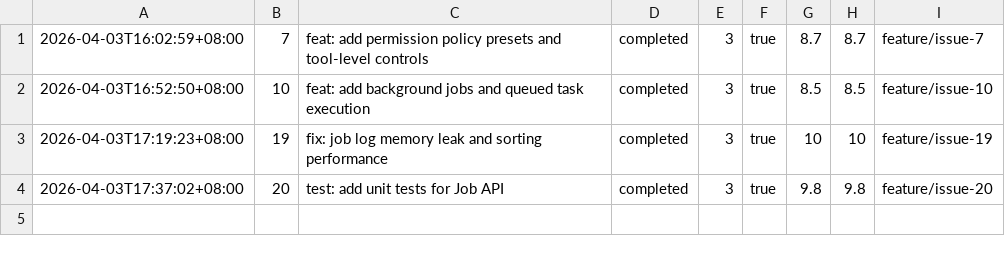
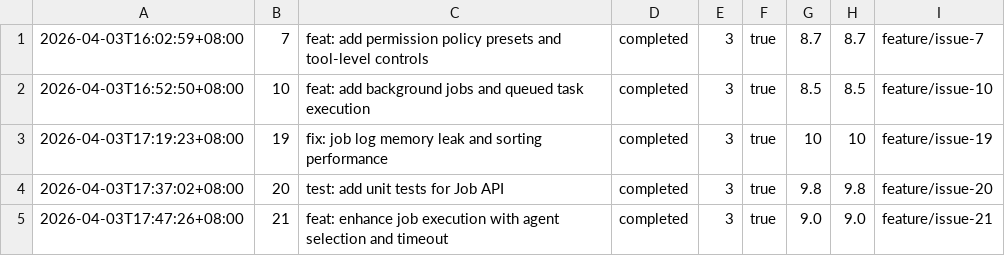
Before and after one commit to smallnest/imclaw, a TSV file: .autoresearch/results.tsv, drawn as a sheet; the diff names each change by its address in the sheet, - before the commit and + after, or states it on an @@ line.

Commit message:
feat: implement issue #21 - feat: enhance job execution with agent selection and timeout
Implemented by autoresearch with score 9.0/10 after 3 iterations.

Closes #21

```diff
--- a/.autoresearch/results.tsv
+++ b/.autoresearch/results.tsv
+row 5: 2026-04-03T17:47:26+08:00 | 21 | feat: enhance job execution with agent selection and timeout | completed | 3 | true | 9.0 | 9.0 | feature/issue-21
```
Also changed, not shown: 13 other files.
